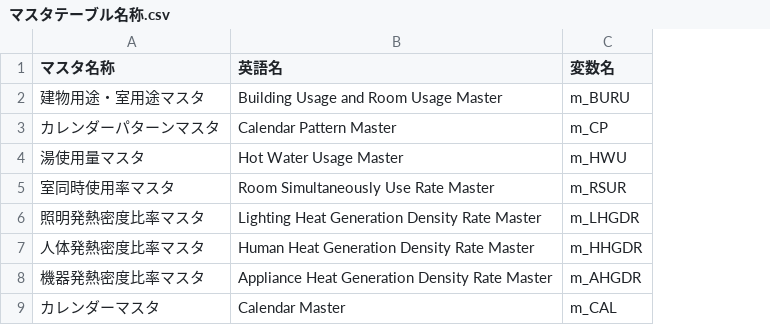
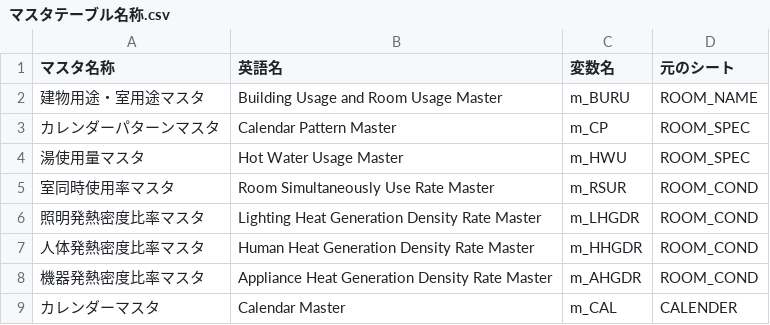
Before and after one commit to BRI-EES-House/building, a CSV file: reorganize_data_table/マスタテーブル名称.csv, drawn as a sheet; the diff names each change by its address in the sheet, - before the commit and + after, or states it on an @@ line.

```diff
--- a/reorganize_data_table/マスタテーブル名称.csv
+++ b/reorganize_data_table/マスタテーブル名称.csv
+column D (元のシート), rows 2-9: ROOM_NAME | ROOM_SPEC | ROOM_SPEC | ROOM_COND | ROOM_COND | ROOM_COND | ROOM_COND | CALENDER
```
Also changed, not shown: 1 other file.
